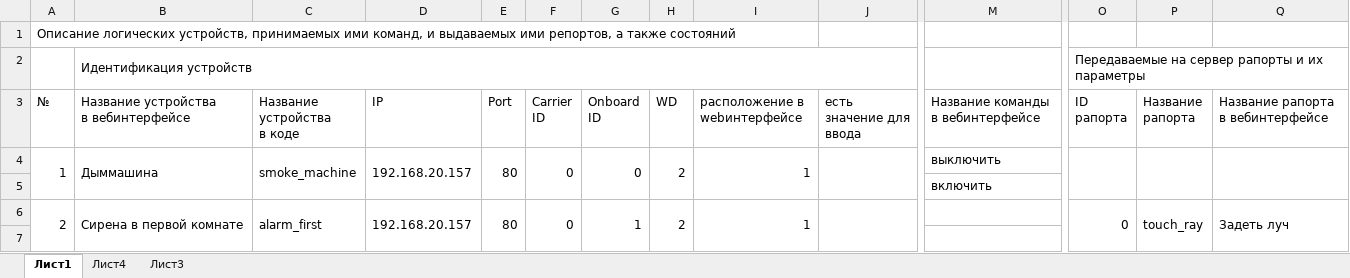
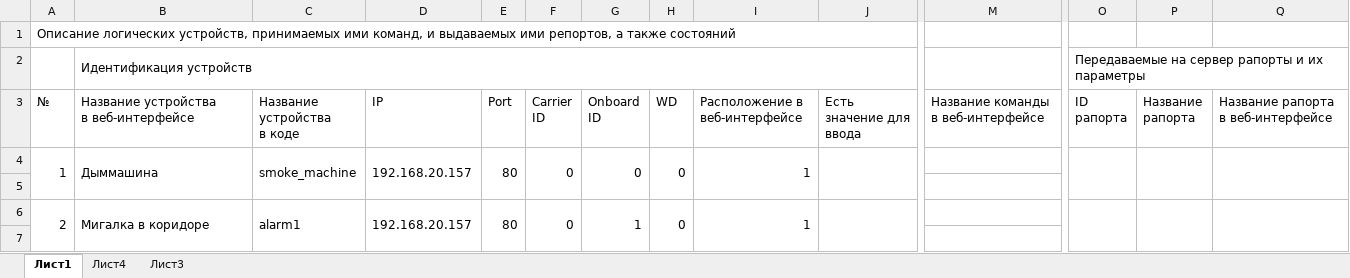
Before and after one commit to almarkov/quest, an Excel workbook: config.xlsx, sheet Лист1, drawn as a sheet; only a part is shown, gaps mark what is left out; values as stored, in another font and other column widths than the file's, no cell formats; removed rows and columns are numbered as before the commit, all else as after; rows hold the shown columns only; ↵ is a line break in a cell; the diff covers the shown part only; the diff names each change by its address in the sheet, - before the commit and + after, or states it on an @@ line.

```diff
--- a/config.xlsx (sheet Лист1)
+++ b/config.xlsx (sheet Лист1)
+A1:J1 merged
-B3: Название устройства ↵ в вебинтерфейсе
+B3: Название устройства ↵ в веб-интерфейсе
-I3: расположение в webинтерфейсе
+I3: Расположение в веб-интерфейсе
-J3: есть значение для ввода
+J3: Есть значение для ввода
-M3: Название команды ↵ в вебинтерфейсе
+M3: Название команды в веб-интерфейсе
-Q3: Название рапорта ↵ в вебинтерфейсе
+Q3: Название рапорта в веб-интерфейсе
-A4:A5 merged
+A4:A5 merged
-B4:B5 merged
+B4:B5 merged
-C4:C5 merged
+C4:C5 merged
-D4:D5 merged
+D4:D5 merged
-E4:E5 merged
+E4:E5 merged
-F4:F5 merged
+F4:F5 merged
-G4:G5 merged
+G4:G5 merged
-H4 (WD): 2
+H4 (WD): 0
-H4:H5 merged
+H4:H5 merged
-I4:I5 merged
+I4:I5 merged
-J4:J5 merged
+J4:J5 merged
-M4: выключить
+M4: (empty)
-O4:O5 merged
+O4:O5 merged
-P4:P5 merged
+P4:P5 merged
-Q4:Q5 merged
+Q4:Q5 merged
-row 5:  |  |  |  |  |  |  |  |  |  | включить
-row 6: 2 | Сирена в первой комнате | alarm_first | 192.168.20.157 | 80 | 0 | 1 | 2 | 1 |  |  | 0 | touch_ray | Задеть луч
+row 6: 2 | Мигалка в коридоре | alarm1 | 192.168.20.157 | 80 | 0 | 1 | 0 | 1
@@ row 40 moved to row 7: 1 @@
```
Also changed, not shown: 45 added rows, 20 removed rows, 7 moved rows, 71 edited cells and merged cells elsewhere in this sheet, cell formats, logic.xlsx, 6 other files.
